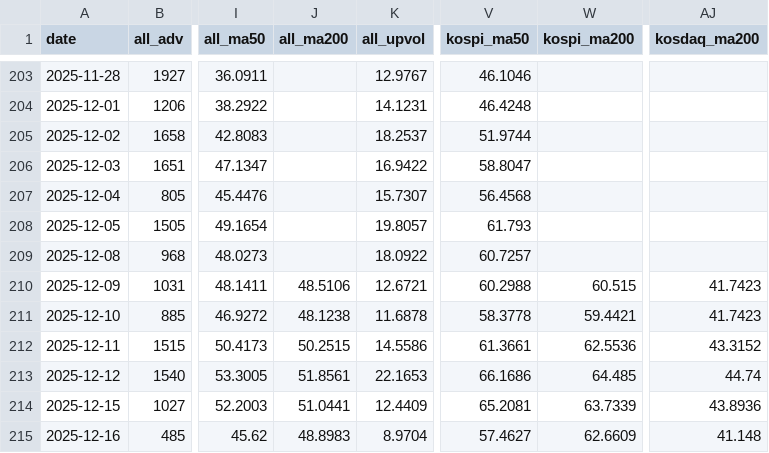
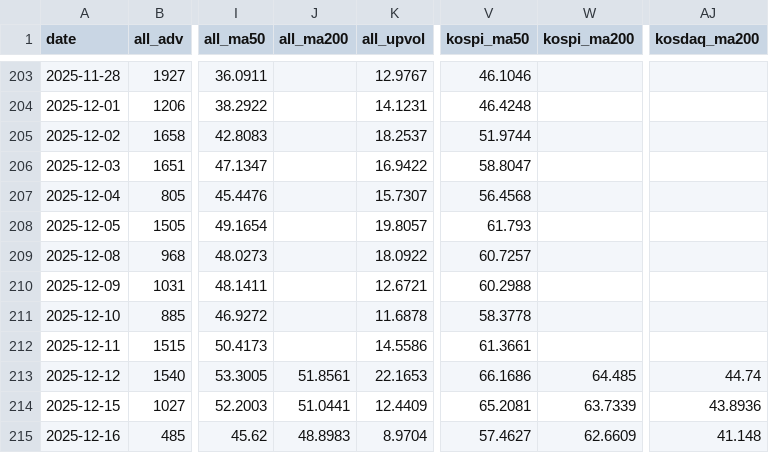
Before and after one commit to pdhman/report-summary, a CSV file: docs/data/market_history.csv, drawn as a sheet; only a part is shown, gaps mark what is left out; the diff covers the shown part only; the diff names each change by its address in the sheet, - before the commit and + after, or states it on an @@ line.

```diff
--- a/docs/data/market_history.csv
+++ b/docs/data/market_history.csv
-J210 (all_ma200): 48.5106
+J210 (all_ma200): (empty)
-W210 (kospi_ma200): 60.515
+W210 (kospi_ma200): (empty)
-AJ210:AJ211 (kosdaq_ma200): 41.7423
+AJ210:AJ211 (kosdaq_ma200): (empty)
-J211 (all_ma200): 48.1238
+J211 (all_ma200): (empty)
-W211 (kospi_ma200): 59.4421
+W211 (kospi_ma200): (empty)
-J212 (all_ma200): 50.2515
+J212 (all_ma200): (empty)
-W212 (kospi_ma200): 62.5536
+W212 (kospi_ma200): (empty)
-AJ212 (kosdaq_ma200): 43.3152
+AJ212 (kosdaq_ma200): (empty)
```
Also changed, not shown: 1 added row and 64 edited cells elsewhere in this file, 3 other files.
